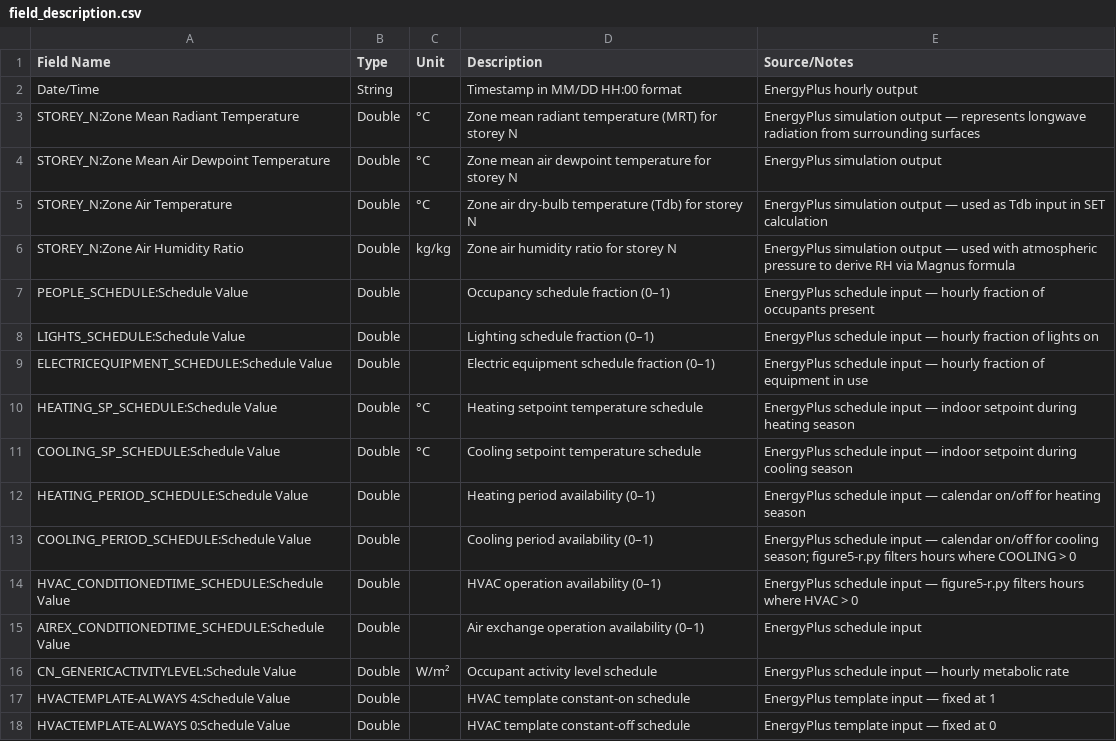
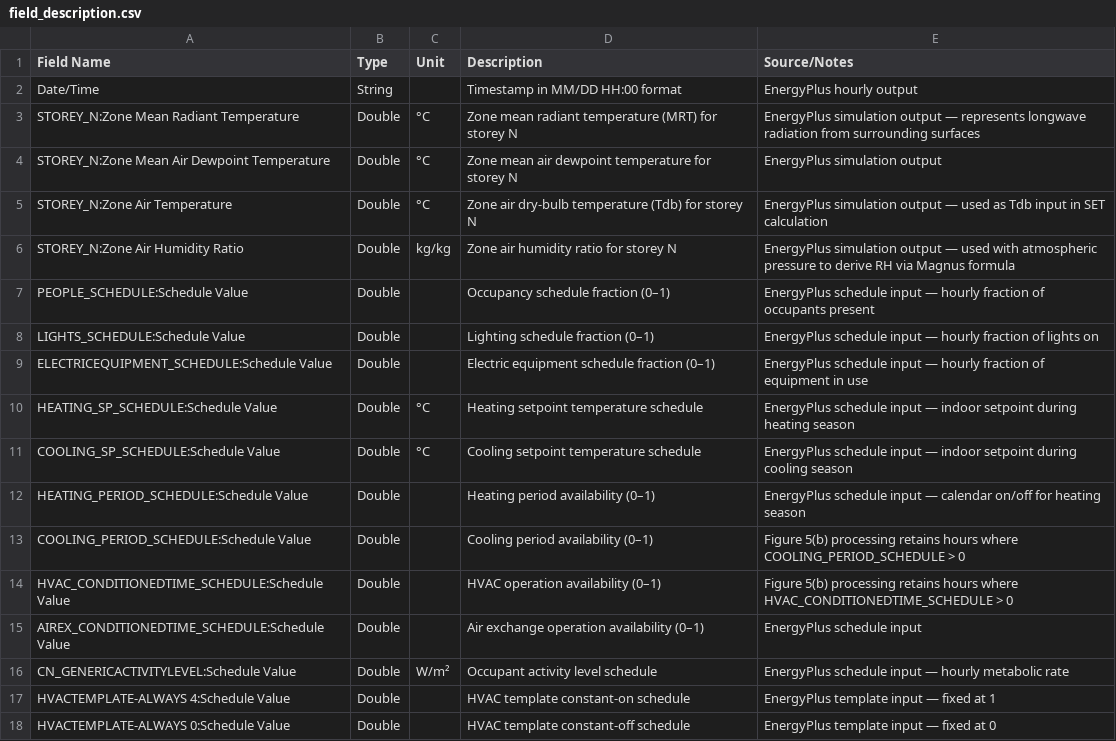
Before and after one commit to City-Building-Database-of-China/SleepHealth, a CSV file: figure/figure5/b/field_description.csv, drawn as a sheet.

```diff
--- a/figure/figure5/b/field_description.csv
+++ b/figure/figure5/b/field_description.csv
@@ -12,4 +12,4 @@ COOLING_SP_SCHEDULE:Schedule Value,Double,°C,Cooling setpoint temperature sched
 HEATING_PERIOD_SCHEDULE:Schedule Value,Double,,Heating period availability (0–1),EnergyPlus schedule input — calendar on/off for heating season
-COOLING_PERIOD_SCHEDULE:Schedule Value,Double,,Cooling period availability (0–1),EnergyPlus schedule input — calendar on/off for cooling season; figure5-r.py filters hours where COOLING > 0
-HVAC_CONDITIONEDTIME_SCHEDULE:Schedule Value,Double,,HVAC operation availability (0–1),EnergyPlus schedule input — figure5-r.py filters hours where HVAC > 0
+COOLING_PERIOD_SCHEDULE:Schedule Value,Double,,Cooling period availability (0–1),Figure 5(b) processing retains hours where COOLING_PERIOD_SCHEDULE > 0
+HVAC_CONDITIONEDTIME_SCHEDULE:Schedule Value,Double,,HVAC operation availability (0–1),Figure 5(b) processing retains hours where HVAC_CONDITIONEDTIME_SCHEDULE > 0
 AIREX_CONDITIONEDTIME_SCHEDULE:Schedule Value,Double,,Air exchange operation availability (0–1),EnergyPlus schedule input
```
Also changed, not shown: 1 other file.
